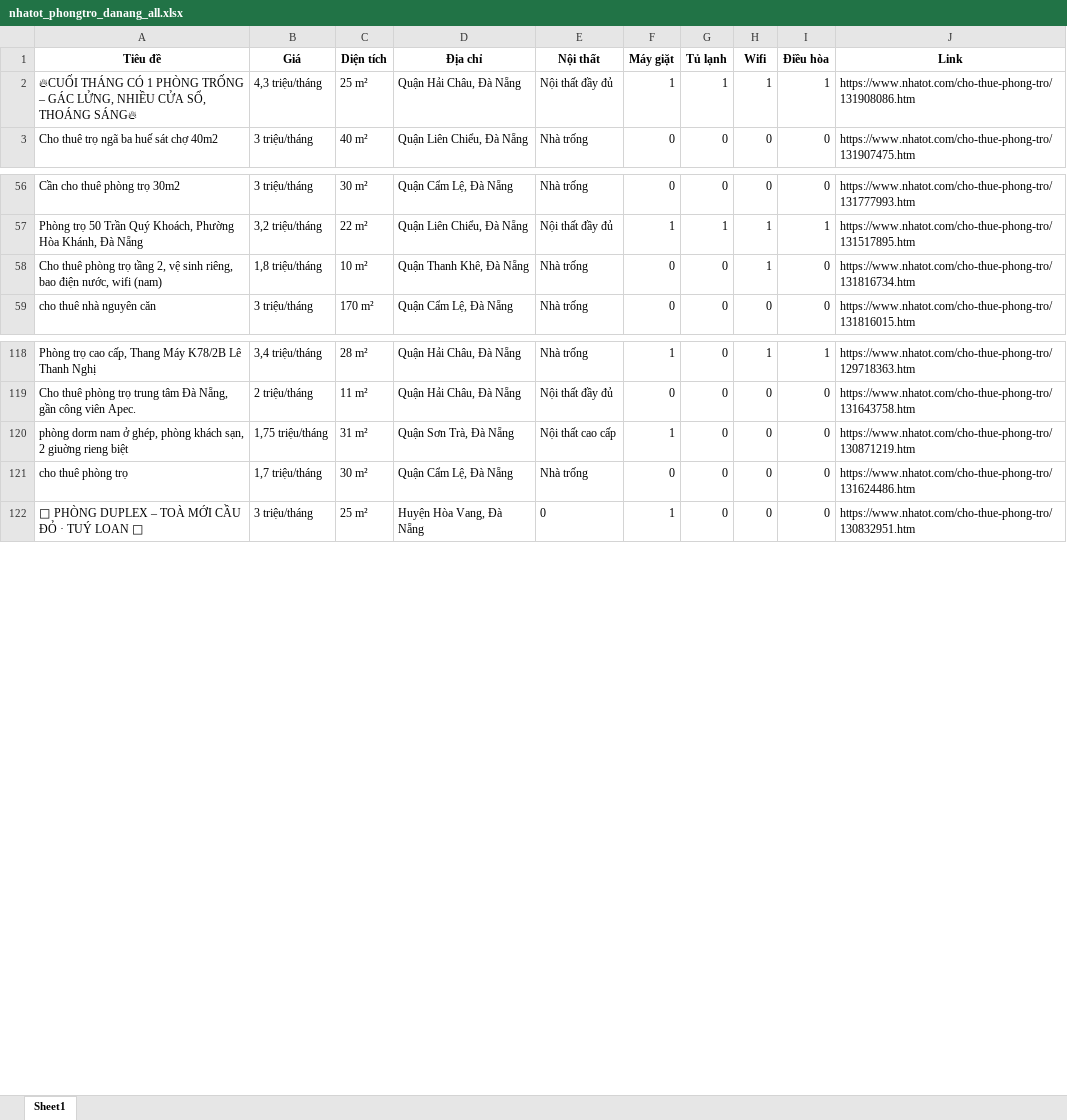
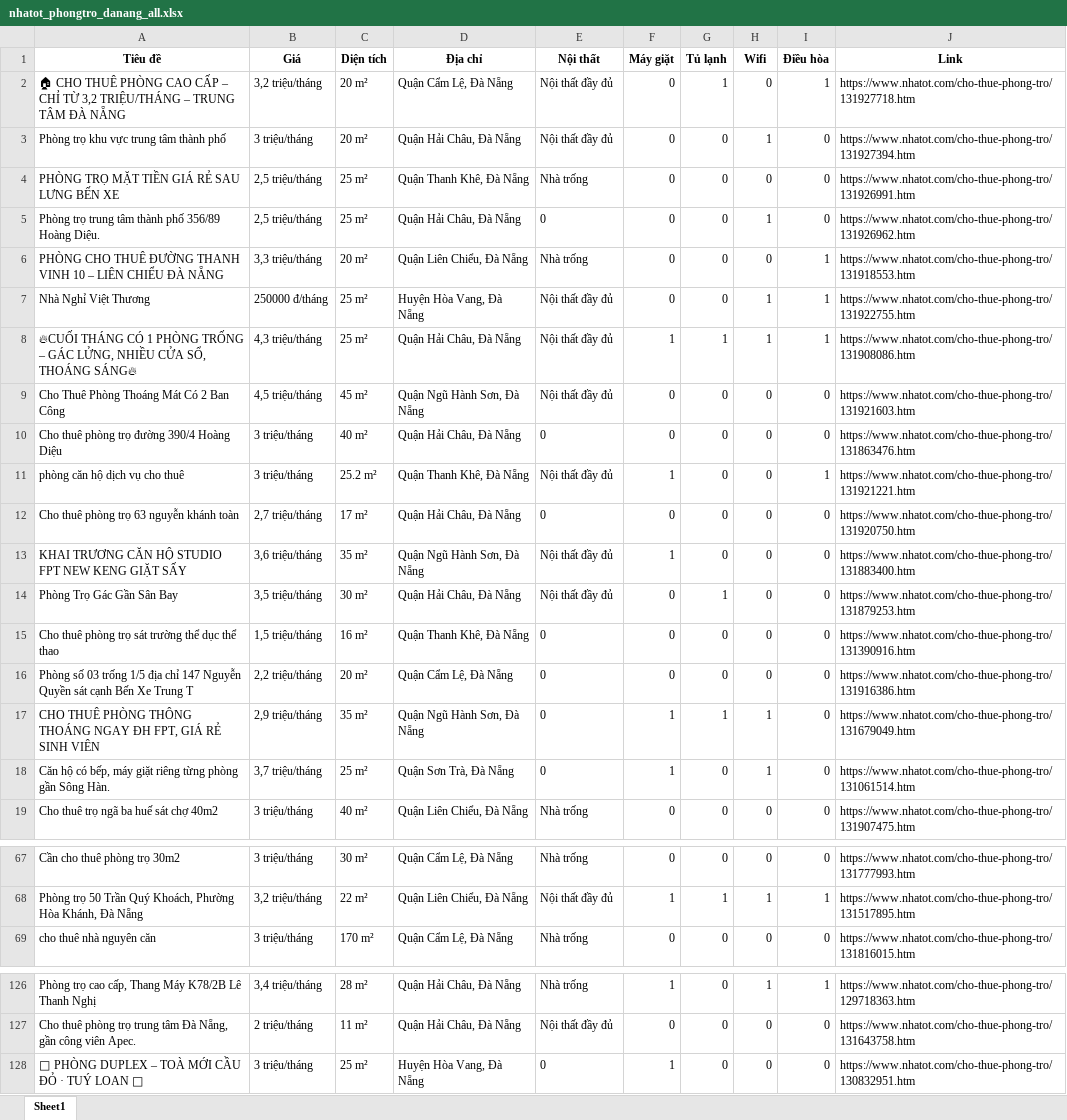
Before and after one commit to 5ude-k/c-o-d-li-u-ph-ng-tr-, an Excel workbook: nhatot_phongtro_danang_all.xlsx, sheet Sheet1, drawn as a sheet; only a part is shown, gaps mark what is left out; values as stored, in another font and other column widths than the file's, no borders; removed rows and columns are numbered as before the commit, all else as after; the diff covers the shown part only; the diff names each change by its address in the sheet, - before the commit and + after, or states it on an @@ line.

```diff
--- a/nhatot_phongtro_danang_all.xlsx (sheet Sheet1)
+++ b/nhatot_phongtro_danang_all.xlsx (sheet Sheet1)
+row 2: 🏠 CHO THUÊ PHÒNG CAO CẤP – CHỈ TỪ 3,2 TRIỆU/THÁNG – TRUNG TÂM ĐÀ NẴNG | 3,2 triệu/tháng | 20 m² | Quận Cẩm Lệ, Đà Nẵng | Nội thất đầy đủ | 0 | 1 | 0 | 1 | https://www.nhatot.com/cho-thue-phong-tro/131927718.htm
+row 3: Phòng trọ khu vực trung tâm thành phố | 3 triệu/tháng | 20 m² | Quận Hải Châu, Đà Nẵng | Nội thất đầy đủ | 0 | 0 | 1 | 0 | https://www.nhatot.com/cho-thue-phong-tro/131927394.htm
+row 4: PHÒNG TRỌ MẶT TIỀN GIÁ RẺ SAU LƯNG BẾN XE | 2,5 triệu/tháng | 25 m² | Quận Thanh Khê, Đà Nẵng | Nhà trống | 0 | 0 | 0 | 0 | https://www.nhatot.com/cho-thue-phong-tro/131926991.htm
+row 5: Phòng trọ trung tâm thành phố 356/89 Hoàng Diệu. | 2,5 triệu/tháng | 25 m² | Quận Hải Châu, Đà Nẵng | 0 | 0 | 0 | 1 | 0 | https://www.nhatot.com/cho-thue-phong-tro/131926962.htm
+row 6: PHÒNG CHO THUÊ ĐƯỜNG THANH VINH 10 – LIÊN CHIỂU ĐÀ NẴNG | 3,3 triệu/tháng | 20 m² | Quận Liên Chiểu, Đà Nẵng | Nhà trống | 0 | 0 | 0 | 1 | https://www.nhatot.com/cho-thue-phong-tro/131918553.htm
+row 7: Nhà Nghỉ Việt Thương | 250000 đ/tháng | 25 m² | Huyện Hòa Vang, Đà Nẵng | Nội thất đầy đủ | 0 | 0 | 1 | 1 | https://www.nhatot.com/cho-thue-phong-tro/131922755.htm
+row 9: Cho Thuê Phòng Thoáng Mát Có 2 Ban Công | 4,5 triệu/tháng | 45 m² | Quận Ngũ Hành Sơn, Đà Nẵng | Nội thất đầy đủ | 0 | 0 | 0 | 0 | https://www.nhatot.com/cho-thue-phong-tro/131921603.htm
@@ row 8 moved to row 10: Cho thuê phòng trọ đường 390/4 Hoàng Diệ… @@
+row 11: phòng căn hộ dịch vụ cho thuê | 3 triệu/tháng | 25.2 m² | Quận Thanh Khê, Đà Nẵng | Nội thất đầy đủ | 1 | 0 | 0 | 1 | https://www.nhatot.com/cho-thue-phong-tro/131921221.htm
+row 12: Cho thuê phòng trọ 63 nguyễn khánh toàn | 2,7 triệu/tháng | 17 m² | Quận Hải Châu, Đà Nẵng | 0 | 0 | 0 | 0 | 0 | https://www.nhatot.com/cho-thue-phong-tro/131920750.htm
@@ row 10 moved to row 13: KHAI TRƯƠNG CĂN HỘ STUDIO FPT NEW KENG G… @@
@@ row 11 moved to row 14: Phòng Trọ Gác Gần Sân Bay @@
+row 15: Cho thuê phòng trọ sát trường thể dục thể thao | 1,5 triệu/tháng | 16 m² | Quận Thanh Khê, Đà Nẵng | 0 | 0 | 0 | 0 | 0 | https://www.nhatot.com/cho-thue-phong-tro/131390916.htm
+row 16: Phòng số 03 trống 1/5 địa chỉ 147 Nguyễn Quyền sát cạnh Bến Xe Trung T | 2,2 triệu/tháng | 20 m² | Quận Cẩm Lệ, Đà Nẵng | 0 | 0 | 0 | 0 | 0 | https://www.nhatot.com/cho-thue-phong-tro/131916386.htm
@@ row 19 moved to row 17: CHO THUÊ PHÒNG THÔNG THOÁNG NGAY ĐH FPT,… @@
+row 18: Căn hộ có bếp, máy giặt riêng từng phòng gần Sông Hàn. | 3,7 triệu/tháng | 25 m² | Quận Sơn Trà, Đà Nẵng | 0 | 1 | 0 | 1 | 0 | https://www.nhatot.com/cho-thue-phong-tro/131061514.htm
-row 58: Cho thuê phòng trọ tầng 2, vệ sinh riêng, bao điện nước, wifi (nam) | 1,8 triệu/tháng | 10 m² | Quận Thanh Khê, Đà Nẵng | Nhà trống | 0 | 0 | 1 | 0 | https://www.nhatot.com/cho-thue-phong-tro/131816734.htm
-row 120: phòng dorm nam ở ghép, phòng khách sạn, 2 giuờng rieng biệt | 1,75 triệu/tháng | 31 m² | Quận Sơn Trà, Đà Nẵng | Nội thất cao cấp | 1 | 0 | 0 | 0 | https://www.nhatot.com/cho-thue-phong-tro/130871219.htm
-row 121: cho thuê phòng trọ | 1,7 triệu/tháng | 30 m² | Quận Cẩm Lệ, Đà Nẵng | Nhà trống | 0 | 0 | 0 | 0 | https://www.nhatot.com/cho-thue-phong-tro/131624486.htm
```
Also changed, not shown: 3 removed rows elsewhere in this sheet, 3 other files.
